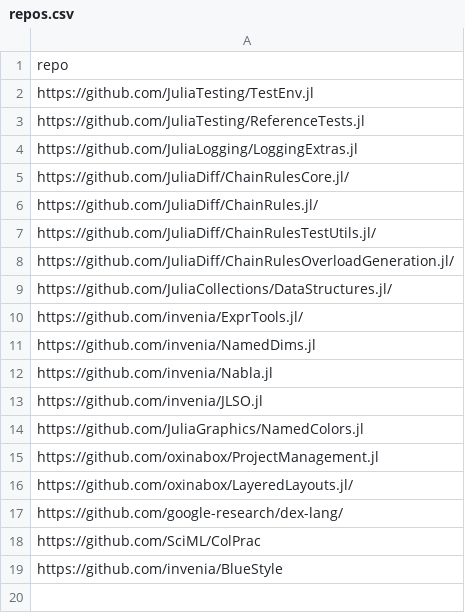
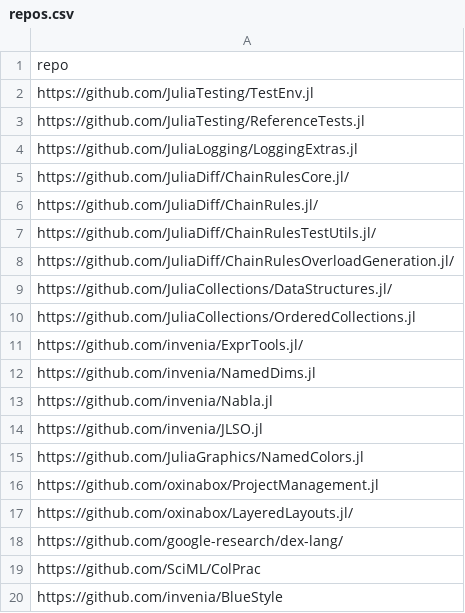
Before and after one commit to oxinabox/oxinabox, a CSV file: data/repos.csv, drawn as a sheet.

Commit message:
add OrderedCollections

```diff
--- a/data/repos.csv
+++ b/data/repos.csv
@@ -9,2 +9,3 @@ https://github.com/JuliaDiff/ChainRulesOverloadGeneration.jl/
 https://github.com/JuliaCollections/DataStructures.jl/
+https://github.com/JuliaCollections/OrderedCollections.jl
 https://github.com/invenia/ExprTools.jl/
```
